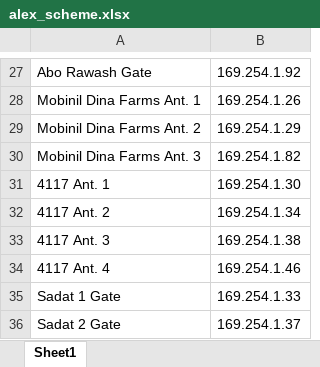
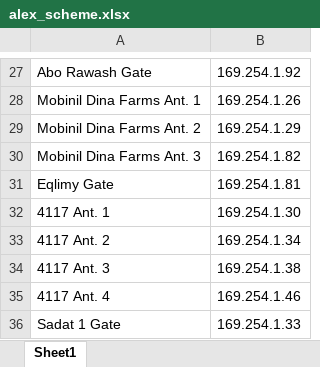
Before and after one commit to BedroomProjects/Pingo, an Excel workbook: WatanyaPingoConsole/bin/Release/Data/alex_scheme.xlsx, sheet Sheet1, drawn as a sheet; only a part is shown, gaps mark what is left out; the shorter side is filled out with more unchanged rows; values as stored, in another font and other column widths than the file's, no borders; the diff names each change by its address in the sheet, - before the commit and + after, or states it on an @@ line.

```diff
--- a/WatanyaPingoConsole/bin/Release/Data/alex_scheme.xlsx (sheet Sheet1)
+++ b/WatanyaPingoConsole/bin/Release/Data/alex_scheme.xlsx (sheet Sheet1)
+row 31: Eqlimy Gate | 169.254.1.81
```
Also changed, not shown: 39 other files.
